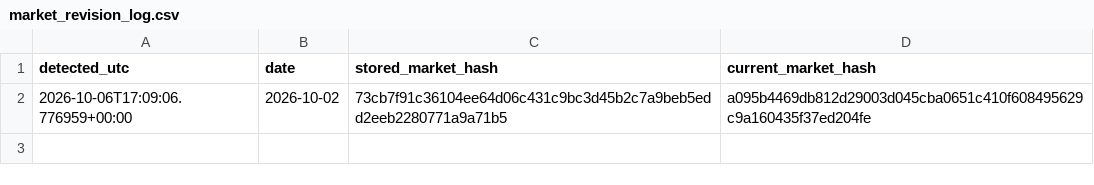
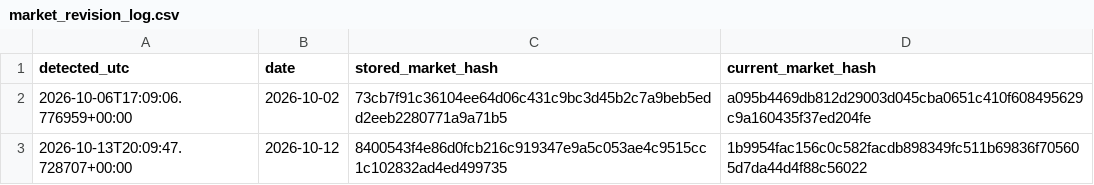
Before and after one commit to nicobouch97/fund100-research, a CSV file: shadow_outputs/v5_002/market_revision_log.csv, drawn as a sheet.

Commit message:
V5-002 shadow update 2026-10-13

```diff
--- a/shadow_outputs/v5_002/market_revision_log.csv
+++ b/shadow_outputs/v5_002/market_revision_log.csv
@@ -2 +2,2 @@ detected_utc,date,stored_market_hash,current_market_hash
 2026-10-06T17:09:06.776959+00:00,2026-10-02,73cb7f91c36104ee64d06c431c9bc3d45b2c7a9beb5edd2eeb2280771a9a71b5,a095b4469db812d29003d045cba0651c410f608495629c9a160435f37ed204fe
+2026-10-13T20:09:47.728707+00:00,2026-10-12,8400543f4e86d0fcb216c919347e9a5c053ae4c9515cc1c102832ad4ed499735,1b9954fac156c0c582facdb898349fc511b69836f705605d7da44d4f88c56022
```
Also changed, not shown: 1 other file.
